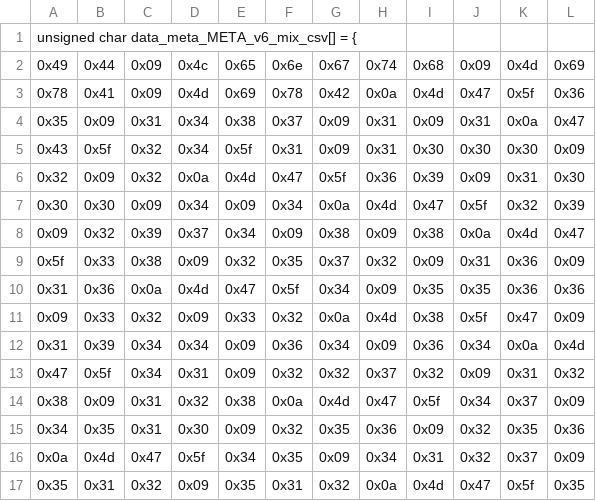
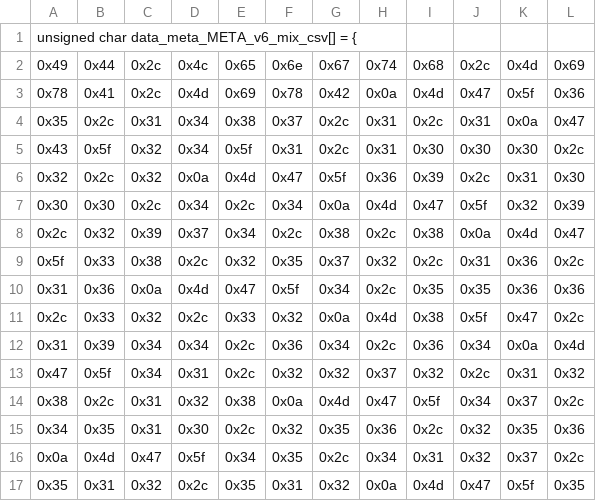
Before and after one commit to Biocodings/Anaquin, a CSV file: src/resources/META.v6.mix.csv, drawn as a sheet; only a part is shown; the diff covers the shown part only.

```diff
--- a/src/resources/META.v6.mix.csv
+++ b/src/resources/META.v6.mix.csv
@@ -1,17 +1,17 @@
 unsigned char data_meta_META_v6_mix_csv[] = {
-  0x49, 0x44, 0x09, 0x4c, 0x65, 0x6e, 0x67, 0x74, 0x68, 0x09, 0x4d, 0x69,
-  0x78, 0x41, 0x09, 0x4d, 0x69, 0x78, 0x42, 0x0a, 0x4d, 0x47, 0x5f, 0x36,
-  0x35, 0x09, 0x31, 0x34, 0x38, 0x37, 0x09, 0x31, 0x09, 0x31, 0x0a, 0x47,
-  0x43, 0x5f, 0x32, 0x34, 0x5f, 0x31, 0x09, 0x31, 0x30, 0x30, 0x30, 0x09,
-  0x32, 0x09, 0x32, 0x0a, 0x4d, 0x47, 0x5f, 0x36, 0x39, 0x09, 0x31, 0x30,
-  0x30, 0x30, 0x09, 0x34, 0x09, 0x34, 0x0a, 0x4d, 0x47, 0x5f, 0x32, 0x39,
-  0x09, 0x32, 0x39, 0x37, 0x34, 0x09, 0x38, 0x09, 0x38, 0x0a, 0x4d, 0x47,
-  0x5f, 0x33, 0x38, 0x09, 0x32, 0x35, 0x37, 0x32, 0x09, 0x31, 0x36, 0x09,
-  0x31, 0x36, 0x0a, 0x4d, 0x47, 0x5f, 0x34, 0x09, 0x35, 0x35, 0x36, 0x36,
-  0x09, 0x33, 0x32, 0x09, 0x33, 0x32, 0x0a, 0x4d, 0x38, 0x5f, 0x47, 0x09,
-  0x31, 0x39, 0x34, 0x34, 0x09, 0x36, 0x34, 0x09, 0x36, 0x34, 0x0a, 0x4d,
-  0x47, 0x5f, 0x34, 0x31, 0x09, 0x32, 0x32, 0x37, 0x32, 0x09, 0x31, 0x32,
-  0x38, 0x09, 0x31, 0x32, 0x38, 0x0a, 0x4d, 0x47, 0x5f, 0x34, 0x37, 0x09,
-  0x34, 0x35, 0x31, 0x30, 0x09, 0x32, 0x35, 0x36, 0x09, 0x32, 0x35, 0x36,
-  0x0a, 0x4d, 0x47, 0x5f, 0x34, 0x35, 0x09, 0x34, 0x31, 0x32, 0x37, 0x09,
-  0x35, 0x31, 0x32, 0x09, 0x35, 0x31, 0x32, 0x0a, 0x4d, 0x47, 0x5f, 0x35,
+  0x49, 0x44, 0x2c, 0x4c, 0x65, 0x6e, 0x67, 0x74, 0x68, 0x2c, 0x4d, 0x69,
+  0x78, 0x41, 0x2c, 0x4d, 0x69, 0x78, 0x42, 0x0a, 0x4d, 0x47, 0x5f, 0x36,
+  0x35, 0x2c, 0x31, 0x34, 0x38, 0x37, 0x2c, 0x31, 0x2c, 0x31, 0x0a, 0x47,
+  0x43, 0x5f, 0x32, 0x34, 0x5f, 0x31, 0x2c, 0x31, 0x30, 0x30, 0x30, 0x2c,
+  0x32, 0x2c, 0x32, 0x0a, 0x4d, 0x47, 0x5f, 0x36, 0x39, 0x2c, 0x31, 0x30,
+  0x30, 0x30, 0x2c, 0x34, 0x2c, 0x34, 0x0a, 0x4d, 0x47, 0x5f, 0x32, 0x39,
+  0x2c, 0x32, 0x39, 0x37, 0x34, 0x2c, 0x38, 0x2c, 0x38, 0x0a, 0x4d, 0x47,
+  0x5f, 0x33, 0x38, 0x2c, 0x32, 0x35, 0x37, 0x32, 0x2c, 0x31, 0x36, 0x2c,
+  0x31, 0x36, 0x0a, 0x4d, 0x47, 0x5f, 0x34, 0x2c, 0x35, 0x35, 0x36, 0x36,
+  0x2c, 0x33, 0x32, 0x2c, 0x33, 0x32, 0x0a, 0x4d, 0x38, 0x5f, 0x47, 0x2c,
+  0x31, 0x39, 0x34, 0x34, 0x2c, 0x36, 0x34, 0x2c, 0x36, 0x34, 0x0a, 0x4d,
+  0x47, 0x5f, 0x34, 0x31, 0x2c, 0x32, 0x32, 0x37, 0x32, 0x2c, 0x31, 0x32,
+  0x38, 0x2c, 0x31, 0x32, 0x38, 0x0a, 0x4d, 0x47, 0x5f, 0x34, 0x37, 0x2c,
+  0x34, 0x35, 0x31, 0x30, 0x2c, 0x32, 0x35, 0x36, 0x2c, 0x32, 0x35, 0x36,
+  0x0a, 0x4d, 0x47, 0x5f, 0x34, 0x35, 0x2c, 0x34, 0x31, 0x32, 0x37, 0x2c,
+  0x35, 0x31, 0x32, 0x2c, 0x35, 0x31, 0x32, 0x0a, 0x4d, 0x47, 0x5f, 0x35,
```
Also changed, not shown: 161 edited cells elsewhere in this file, data/meta/META.v6.mix.csv, 3 other files.
